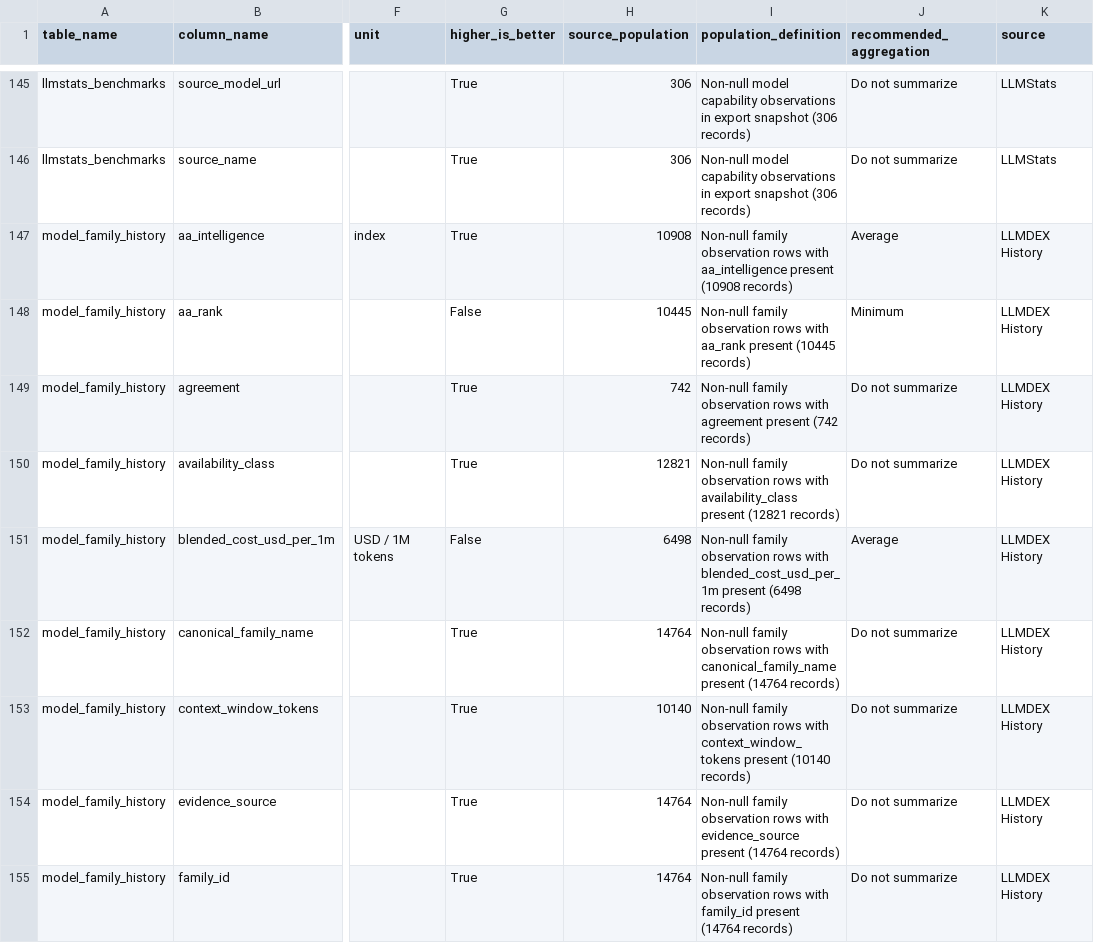
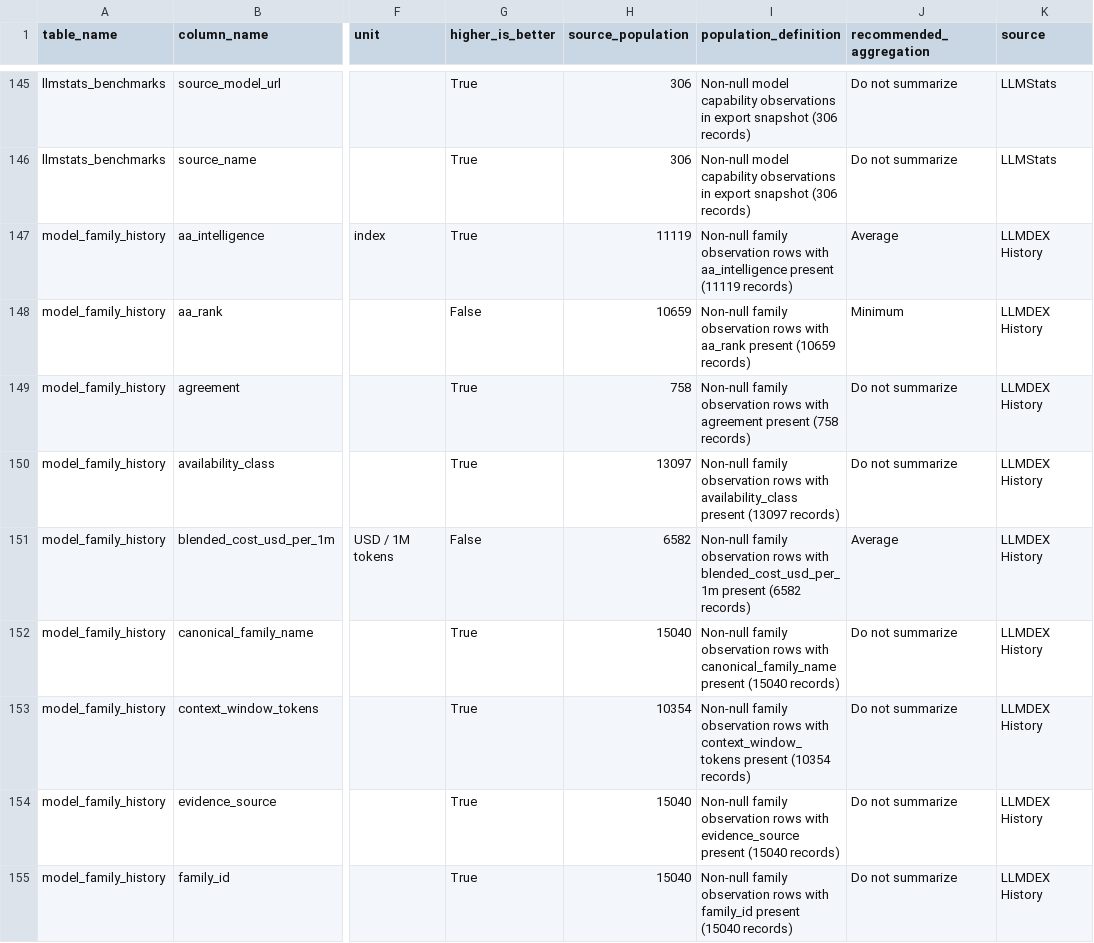
Before and after one commit to ArnavMurdande/LLMDEX, a CSV file: data/powerbi/v1/data_dictionary.csv, drawn as a sheet; only a part is shown, gaps mark what is left out; the diff covers the shown part only; the diff names each change by its address in the sheet, - before the commit and + after, or states it on an @@ line.

```diff
--- a/data/powerbi/v1/data_dictionary.csv
+++ b/data/powerbi/v1/data_dictionary.csv
-H147 (source_population): 10908
+H147 (source_population): 11119
-I147 (population_definition): …aa_intelligence present (10908 records)
+I147 (population_definition): …aa_intelligence present (11119 records)
-H148 (source_population): 10445
+H148 (source_population): 10659
-I148 (population_definition): …aa_rank present (10445 records)
+I148 (population_definition): …aa_rank present (10659 records)
-H149 (source_population): 742
+H149 (source_population): 758
-I149 (population_definition): …agreement present (742 records)
+I149 (population_definition): …agreement present (758 records)
-H150 (source_population): 12821
+H150 (source_population): 13097
-I150 (population_definition): …availability_class present (12821 records)
+I150 (population_definition): …availability_class present (13097 records)
-H151 (source_population): 6498
+H151 (source_population): 6582
-I151 (population_definition): …blended_cost_usd_per_1m present (6498 records)
+I151 (population_definition): …blended_cost_usd_per_1m present (6582 records)
-H152 (source_population): 14764
+H152 (source_population): 15040
-I152 (population_definition): …canonical_family_name present (14764 records)
+I152 (population_definition): …canonical_family_name present (15040 records)
-H153 (source_population): 10140
+H153 (source_population): 10354
-I153 (population_definition): …context_window_tokens present (10140 records)
+I153 (population_definition): …context_window_tokens present (10354 records)
-H154:H155 (source_population): 14764
+H154:H155 (source_population): 15040
-I154 (population_definition): …evidence_source present (14764 records)
+I154 (population_definition): …evidence_source present (15040 records)
-I155 (population_definition): …family_id present (14764 records)
+I155 (population_definition): …family_id present (15040 records)
```
Also changed, not shown: 144 edited cells elsewhere in this file, data/history/source_snapshots.csv, data/powerbi/v1/artificial_analysis_benchmarks.csv, 37 other files.
